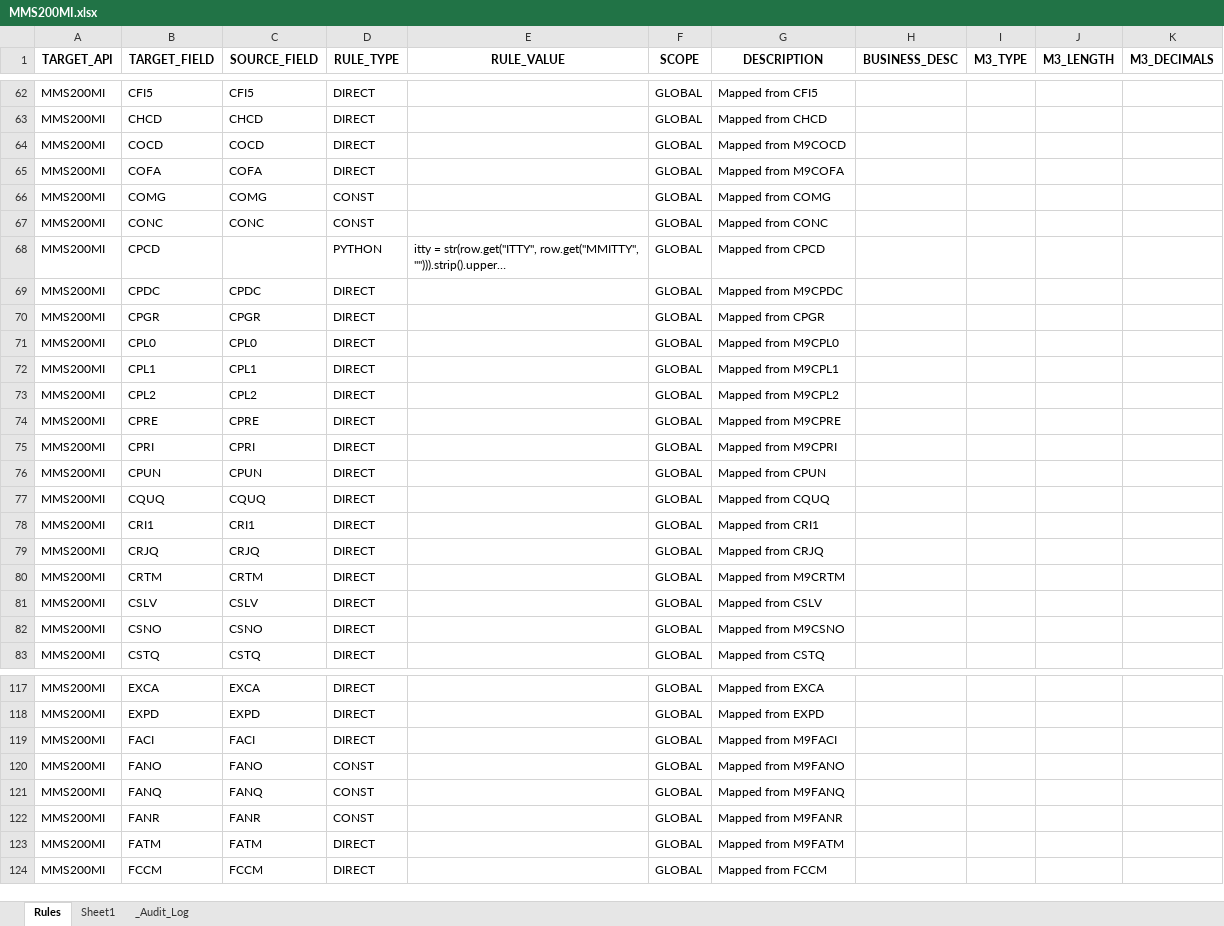
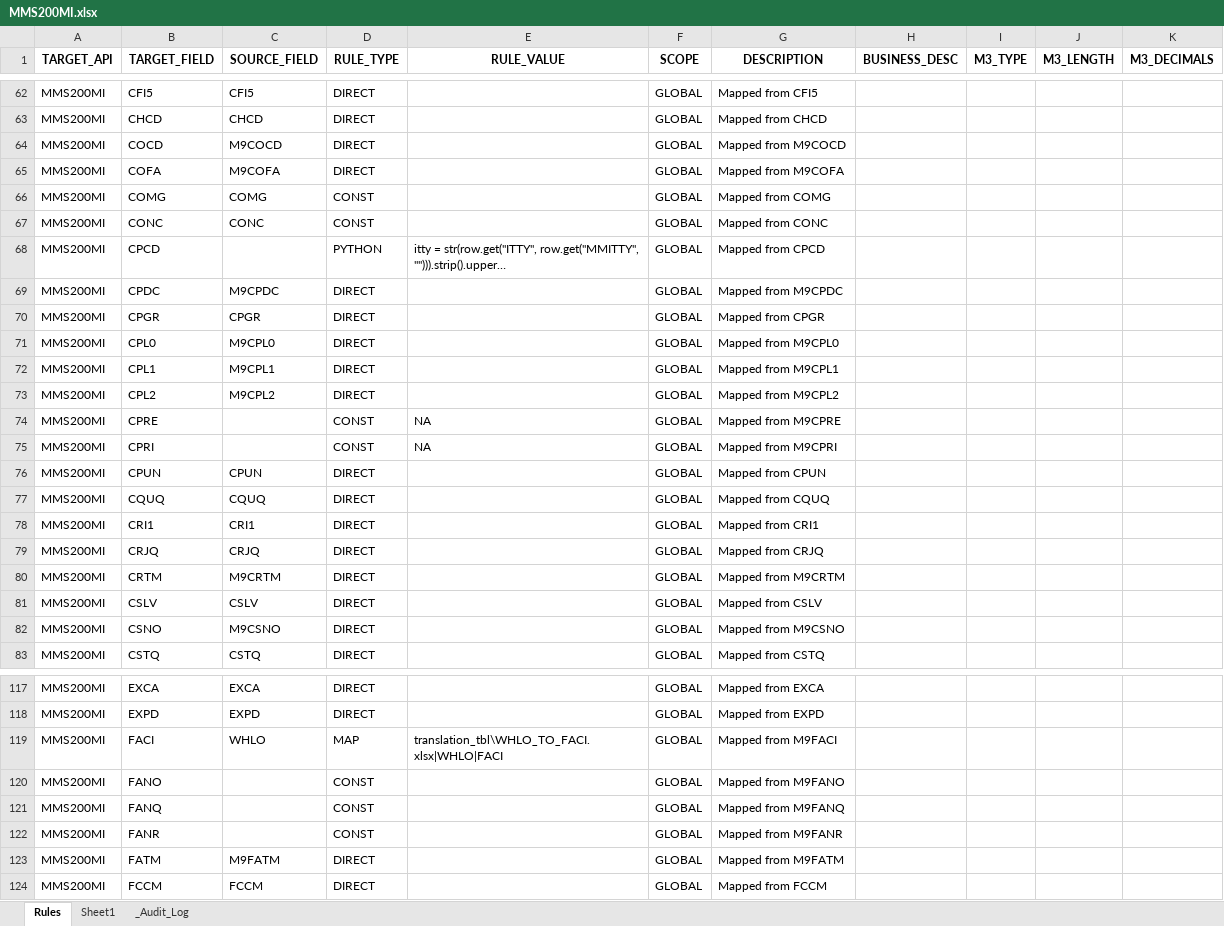
Before and after one commit to andresvicente-winpak/DataMigrationTool, an Excel workbook: config/rules/MMS200MI.xlsx, sheet Rules, drawn as a sheet; only a part is shown, gaps mark what is left out; long unchanged cells end in …; values as stored, in another font and other column widths than the file's, no borders; the diff covers the shown part only; the diff names each change by its address in the sheet, - before the commit and + after, or states it on an @@ line.

```diff
--- a/config/rules/MMS200MI.xlsx (sheet Rules)
+++ b/config/rules/MMS200MI.xlsx (sheet Rules)
-C64 (SOURCE_FIELD): COCD
+C64 (SOURCE_FIELD): M9COCD
-C65 (SOURCE_FIELD): COFA
+C65 (SOURCE_FIELD): M9COFA
-C69 (SOURCE_FIELD): CPDC
+C69 (SOURCE_FIELD): M9CPDC
-C71 (SOURCE_FIELD): CPL0
+C71 (SOURCE_FIELD): M9CPL0
-C72 (SOURCE_FIELD): CPL1
+C72 (SOURCE_FIELD): M9CPL1
-C73 (SOURCE_FIELD): CPL2
+C73 (SOURCE_FIELD): M9CPL2
-C74 (SOURCE_FIELD): CPRE
+C74 (SOURCE_FIELD): (empty)
-D74:D75 (RULE_TYPE): DIRECT
+D74:D75 (RULE_TYPE): CONST
-E74:E75 (RULE_VALUE): (empty)
+E74:E75 (RULE_VALUE): NA
-C75 (SOURCE_FIELD): CPRI
+C75 (SOURCE_FIELD): (empty)
-C80 (SOURCE_FIELD): CRTM
+C80 (SOURCE_FIELD): M9CRTM
-C82 (SOURCE_FIELD): CSNO
+C82 (SOURCE_FIELD): M9CSNO
-C119 (SOURCE_FIELD): FACI
+C119 (SOURCE_FIELD): WHLO
-D119 (RULE_TYPE): DIRECT
+D119 (RULE_TYPE): MAP
-E119 (RULE_VALUE): (empty)
+E119 (RULE_VALUE): translation_tbl\WHLO_TO_FACI.xlsx|WHLO|FACI
-C120 (SOURCE_FIELD): FANO
+C120 (SOURCE_FIELD): (empty)
-C121 (SOURCE_FIELD): FANQ
+C121 (SOURCE_FIELD): (empty)
-C122 (SOURCE_FIELD): FANR
+C122 (SOURCE_FIELD): (empty)
-C123 (SOURCE_FIELD): FATM
+C123 (SOURCE_FIELD): M9FATM
```
Also changed, not shown: 93 edited cells elsewhere in this sheet, config/rules/CRS610MI.xlsx, surgical_staging/STAGED_MMS200MI_Item_Master.xlsx, 11 other files.
